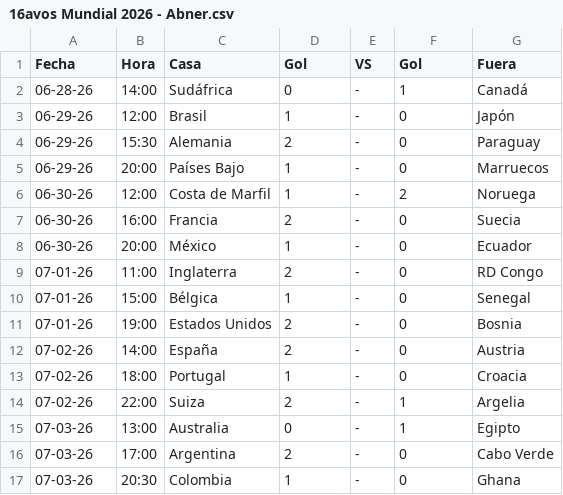
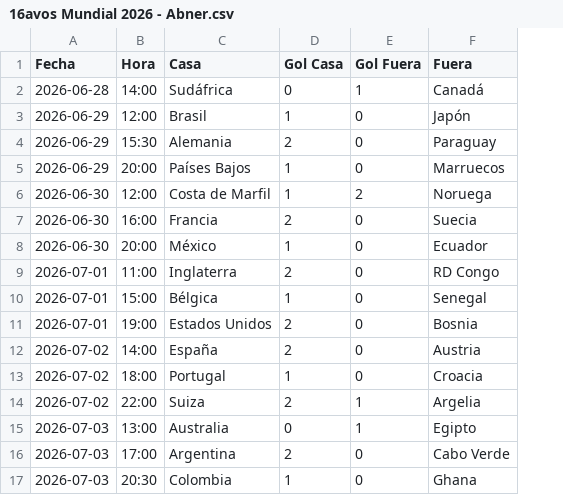
Before and after one commit to DevHexs/polla-mundial-2026, a CSV file: predictions/16avos Mundial 2026 - Abner.csv, drawn as a sheet; removed rows and columns are numbered as before the commit, all else as after; the diff names each change by its address in the sheet, - before the commit and + after, or states it on an @@ line.

```diff
--- a/predictions/16avos Mundial 2026 - Abner.csv
+++ b/predictions/16avos Mundial 2026 - Abner.csv
-column E (VS), rows 2-17: all -
-D1: Gol
+D1: Gol Casa
-E1: Gol
+E1: Gol Fuera
-A2 (Fecha): 06-28-26
+A2 (Fecha): 2026-06-28
-A3:A5 (Fecha): 06-29-26
+A3:A5 (Fecha): 2026-06-29
-C5 (Casa): Países Bajo
+C5 (Casa): Países Bajos
-A6:A8 (Fecha): 06-30-26
+A6:A8 (Fecha): 2026-06-30
-A9:A11 (Fecha): 07-01-26
+A9:A11 (Fecha): 2026-07-01
-A12:A14 (Fecha): 07-02-26
+A12:A14 (Fecha): 2026-07-02
-A15:A17 (Fecha): 07-03-26
+A15:A17 (Fecha): 2026-07-03
```
Also changed, not shown: predictions/16avos Mundial 2026 - Betzy.csv, predictions/16avos Mundial 2026 - Daniel.csv, 6 other files.
